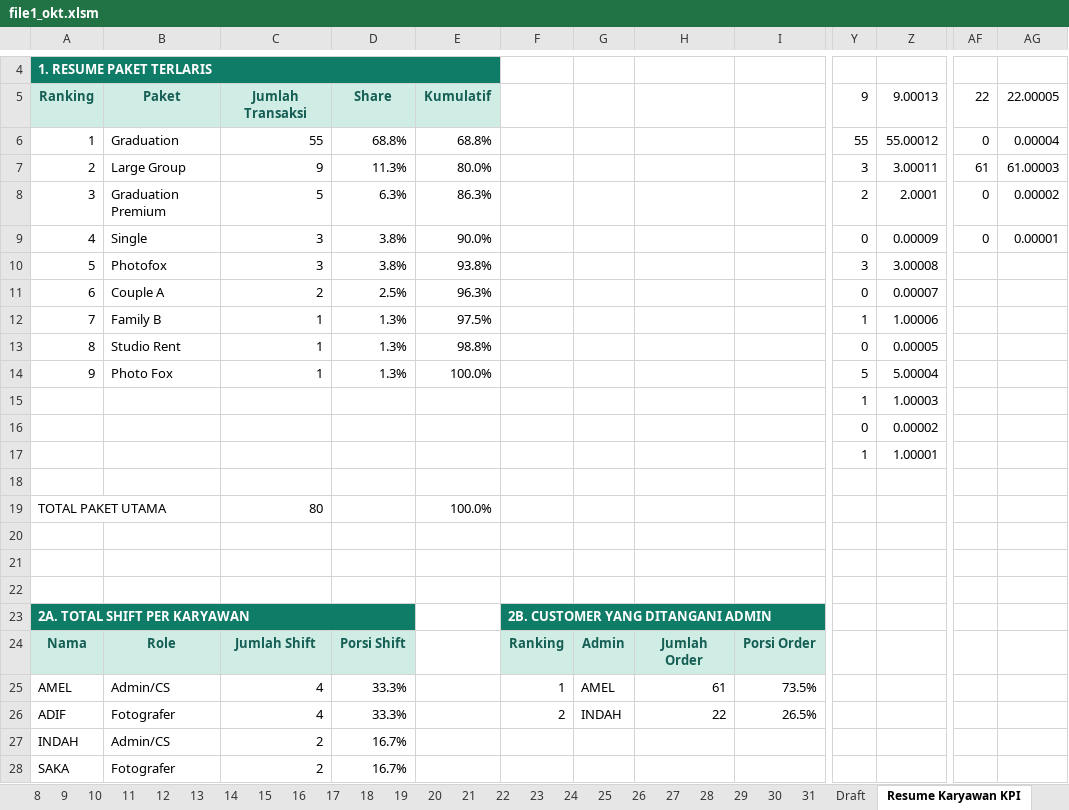
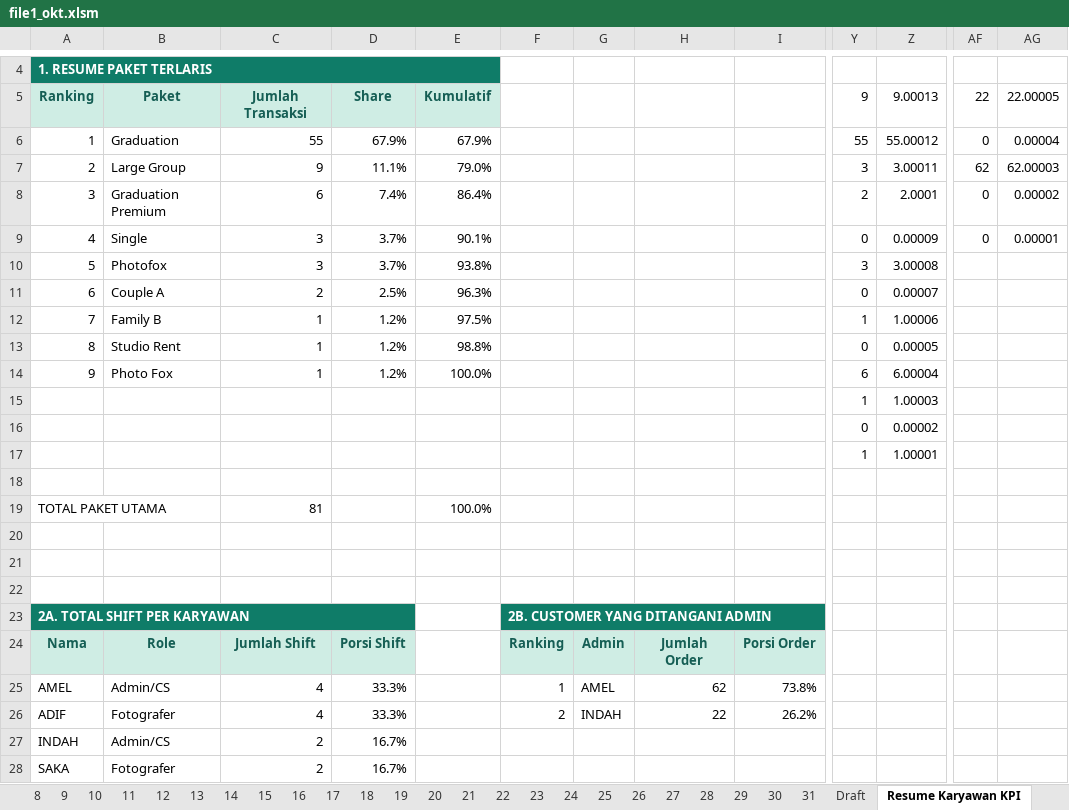
Before and after one commit to whynunuu/FoxeStudio, an Excel workbook: file1_okt.xlsm, sheet Resume Karyawan KPI, drawn as a sheet; only a part is shown, gaps mark what is left out; values as stored, in another font and other column widths than the file's, no borders; charts and pictures and conditional formats not drawn; the diff names each change by its address in the sheet, - before the commit and + after, or states it on an @@ line.

```diff
--- a/file1_okt.xlsm (sheet Resume Karyawan KPI)
+++ b/file1_okt.xlsm (sheet Resume Karyawan KPI)
-D6: 68.8%
+D6: 67.9%
-E6: 68.8%
+E6: 67.9%
-D7: 11.3%
+D7: 11.1%
-E7: 80.0%
+E7: 79.0%
-AF7: 61
+AF7: 62
-AG7: 61.00003
+AG7: 62.00003
-C8: 5
+C8: 6
-D8: 6.3%
+D8: 7.4%
-E8: 86.3%
+E8: 86.4%
-D9:D10: 3.8%
+D9:D10: 3.7%
-E9: 90.0%
+E9: 90.1%
-D12:D14: 1.3%
+D12:D14: 1.2%
-Y14: 5
+Y14: 6
-Z14: 5.00004
+Z14: 6.00004
-C19: 80
+C19: 81
-H25: 61
+H25: 62
-I25: 73.5%
+I25: 73.8%
-I26: 26.5%
+I26: 26.2%
```
Also changed, not shown: sheet 4, sheet 31, sheet 3, charts or pictures, file2.xlsx, file2_okt.xlsx, 14 other files.
